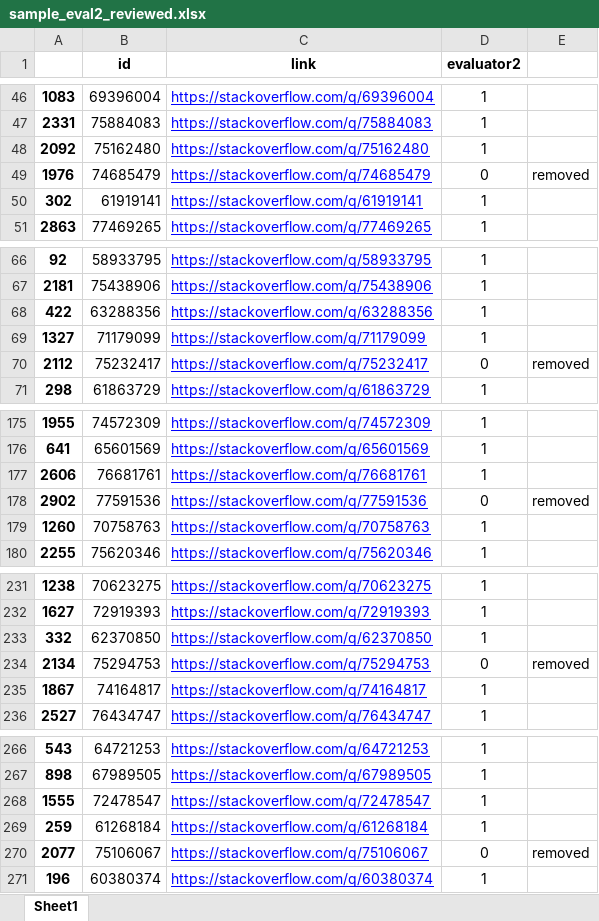
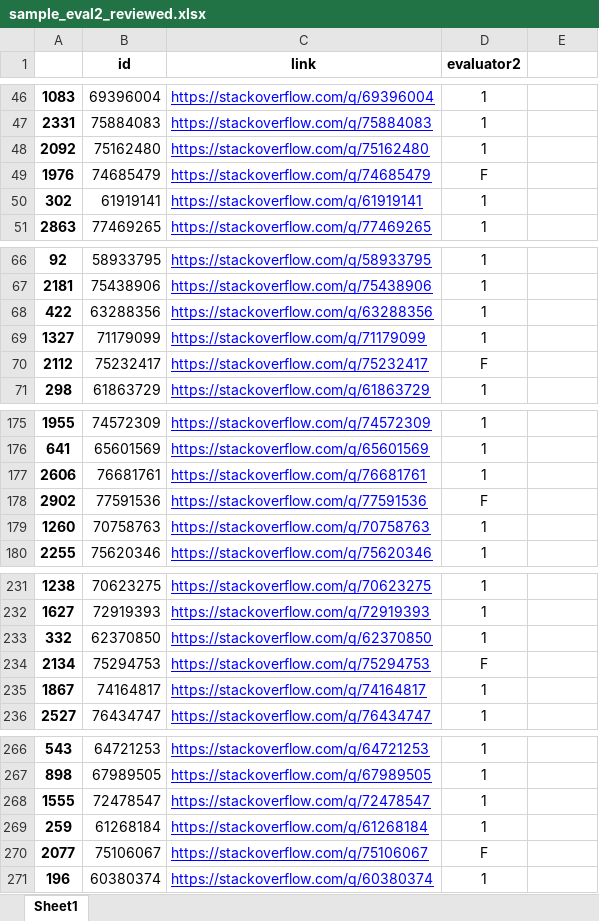
Before and after one commit to sandro-hernandez/GA_Developer_Needs_replication_package, an Excel workbook: Taxonomy/data/sample_eval2_reviewed.xlsx, sheet Sheet1, drawn as a sheet; only a part is shown, gaps mark what is left out; values as stored, in another font and other column widths than the file's, no borders; the diff covers the shown part only; the diff names each change by its address in the sheet, - before the commit and + after, or states it on an @@ line.

Commit message:
sample creation

```diff
--- a/Taxonomy/data/sample_eval2_reviewed.xlsx (sheet Sheet1)
+++ b/Taxonomy/data/sample_eval2_reviewed.xlsx (sheet Sheet1)
-D49 (evaluator2): 0
+D49 (evaluator2): F
-E49: removed
+E49: (empty)
-D70 (evaluator2): 0
+D70 (evaluator2): F
-E70: removed
+E70: (empty)
-D178 (evaluator2): 0
+D178 (evaluator2): F
-E178: removed
+E178: (empty)
-D234 (evaluator2): 0
+D234 (evaluator2): F
-E234: removed
+E234: (empty)
-D270 (evaluator2): 0
+D270 (evaluator2): F
-E270: removed
+E270: (empty)
```
Also changed, not shown: 2 edited cells elsewhere in this sheet, Taxonomy/data/sample_eval1.xlsx, Taxonomy/data/sample_eval2.xlsx, 3 other files.
